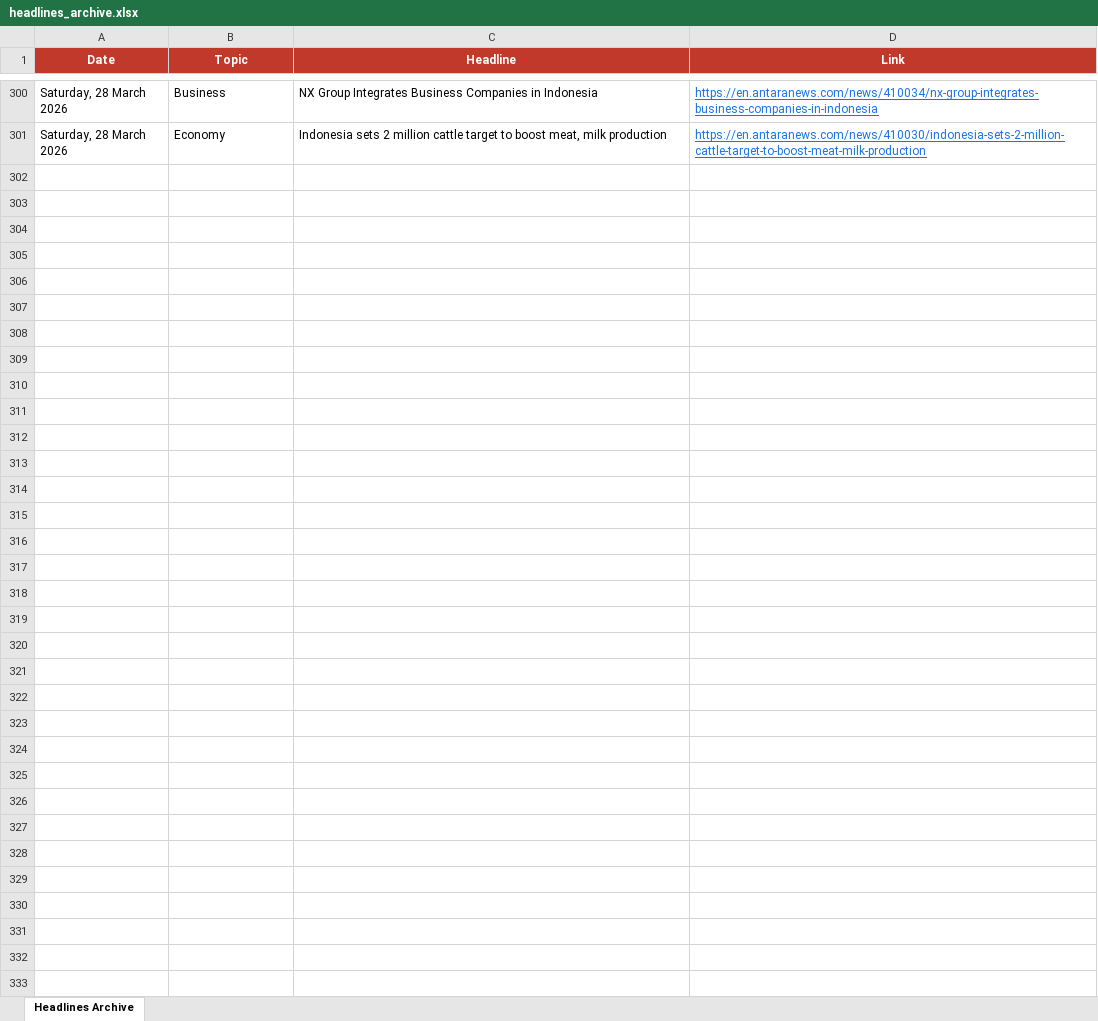
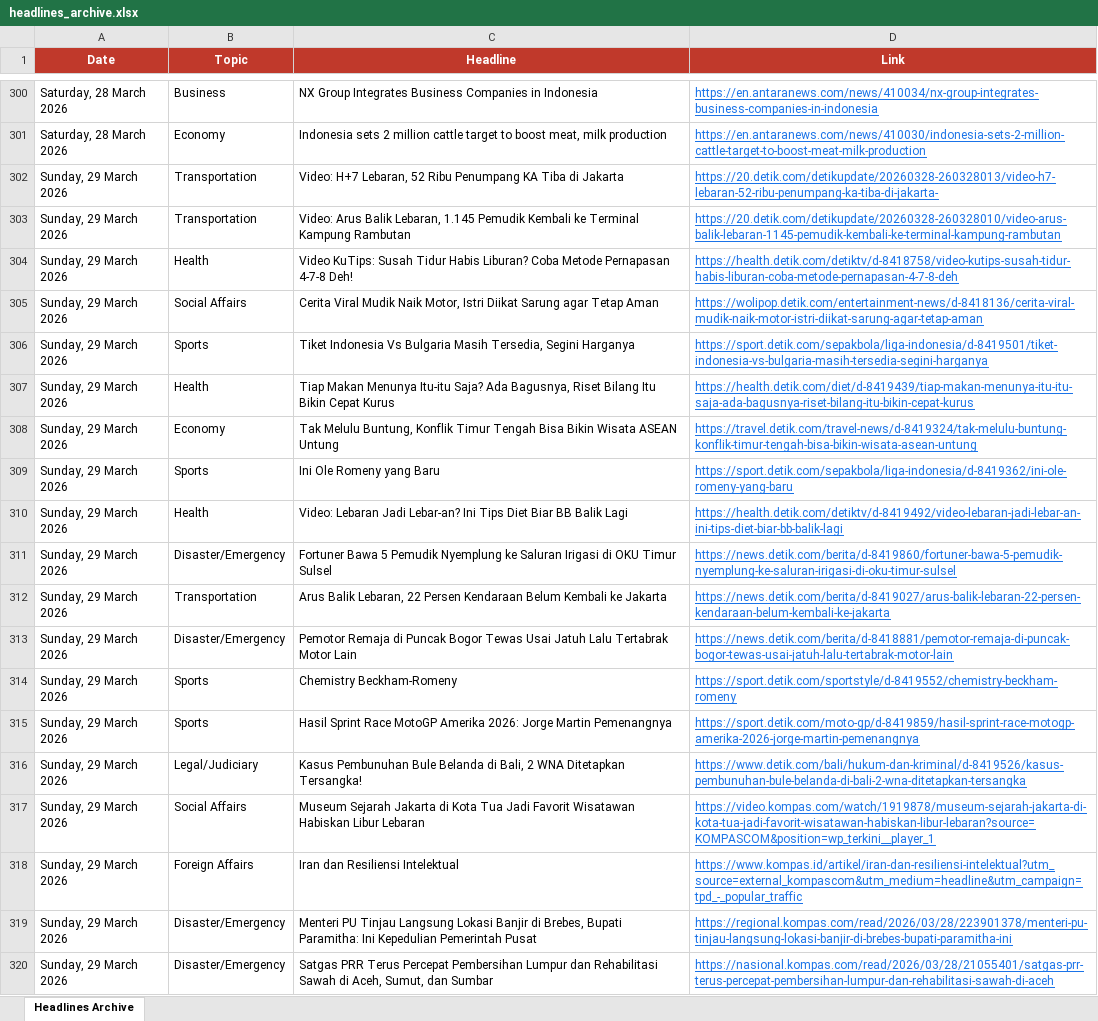
Before and after one commit to rattanarcher/Indo-news-briefing, an Excel workbook: headlines_archive.xlsx, sheet Headlines Archive, drawn as a sheet; only a part is shown, gaps mark what is left out; values as stored, in another font and other column widths than the file's, no borders; the diff covers the shown part only; the diff names each change by its address in the sheet, - before the commit and + after, or states it on an @@ line.

```diff
--- a/headlines_archive.xlsx (sheet Headlines Archive)
+++ b/headlines_archive.xlsx (sheet Headlines Archive)
+row 302: Sunday, 29 March 2026 | Transportation | Video: H+7 Lebaran, 52 Ribu Penumpang KA Tiba di Jakarta | https://20.detik.com/detikupdate/20260328-260328013/video-h7-lebaran-52-ribu-penumpang-ka-tiba-di-jakarta-
+row 303: Sunday, 29 March 2026 | Transportation | Video: Arus Balik Lebaran, 1.145 Pemudik Kembali ke Terminal Kampung Rambutan | https://20.detik.com/detikupdate/20260328-260328010/video-arus-balik-lebaran-1145-pemudik-kembali-ke-terminal-kampung-rambutan
+row 304: Sunday, 29 March 2026 | Health | Video KuTips: Susah Tidur Habis Liburan? Coba Metode Pernapasan 4-7-8 Deh! | https://health.detik.com/detiktv/d-8418758/video-kutips-susah-tidur-habis-liburan-coba-metode-pernapasan-4-7-8-deh
+row 305: Sunday, 29 March 2026 | Social Affairs | Cerita Viral Mudik Naik Motor, Istri Diikat Sarung agar Tetap Aman | https://wolipop.detik.com/entertainment-news/d-8418136/cerita-viral-mudik-naik-motor-istri-diikat-sarung-agar-tetap-aman
+row 306: Sunday, 29 March 2026 | Sports | Tiket Indonesia Vs Bulgaria Masih Tersedia, Segini Harganya | https://sport.detik.com/sepakbola/liga-indonesia/d-8419501/tiket-indonesia-vs-bulgaria-masih-tersedia-segini-harganya
+row 307: Sunday, 29 March 2026 | Health | Tiap Makan Menunya Itu-itu Saja? Ada Bagusnya, Riset Bilang Itu Bikin Cepat Kurus | https://health.detik.com/diet/d-8419439/tiap-makan-menunya-itu-itu-saja-ada-bagusnya-riset-bilang-itu-bikin-cepat-kurus
+row 308: Sunday, 29 March 2026 | Economy | Tak Melulu Buntung, Konflik Timur Tengah Bisa Bikin Wisata ASEAN Untung | https://travel.detik.com/travel-news/d-8419324/tak-melulu-buntung-konflik-timur-tengah-bisa-bikin-wisata-asean-untung
+row 309: Sunday, 29 March 2026 | Sports | Ini Ole Romeny yang Baru | https://sport.detik.com/sepakbola/liga-indonesia/d-8419362/ini-ole-romeny-yang-baru
+row 310: Sunday, 29 March 2026 | Health | Video: Lebaran Jadi Lebar-an? Ini Tips Diet Biar BB Balik Lagi | https://health.detik.com/detiktv/d-8419492/video-lebaran-jadi-lebar-an-ini-tips-diet-biar-bb-balik-lagi
+row 311: Sunday, 29 March 2026 | Disaster/Emergency | Fortuner Bawa 5 Pemudik Nyemplung ke Saluran Irigasi di OKU Timur Sulsel | https://news.detik.com/berita/d-8419860/fortuner-bawa-5-pemudik-nyemplung-ke-saluran-irigasi-di-oku-timur-sulsel
+row 312: Sunday, 29 March 2026 | Transportation | Arus Balik Lebaran, 22 Persen Kendaraan Belum Kembali ke Jakarta | https://news.detik.com/berita/d-8419027/arus-balik-lebaran-22-persen-kendaraan-belum-kembali-ke-jakarta
+row 313: Sunday, 29 March 2026 | Disaster/Emergency | Pemotor Remaja di Puncak Bogor Tewas Usai Jatuh Lalu Tertabrak Motor Lain | https://news.detik.com/berita/d-8418881/pemotor-remaja-di-puncak-bogor-tewas-usai-jatuh-lalu-tertabrak-motor-lain
+row 314: Sunday, 29 March 2026 | Sports | Chemistry Beckham-Romeny | https://sport.detik.com/sportstyle/d-8419552/chemistry-beckham-romeny
+row 315: Sunday, 29 March 2026 | Sports | Hasil Sprint Race MotoGP Amerika 2026: Jorge Martin Pemenangnya | https://sport.detik.com/moto-gp/d-8419859/hasil-sprint-race-motogp-amerika-2026-jorge-martin-pemenangnya
+row 316: Sunday, 29 March 2026 | Legal/Judiciary | Kasus Pembunuhan Bule Belanda di Bali, 2 WNA Ditetapkan Tersangka! | https://www.detik.com/bali/hukum-dan-kriminal/d-8419526/kasus-pembunuhan-bule-belanda-di-bali-2-wna-ditetapkan-tersangka
+row 317: Sunday, 29 March 2026 | Social Affairs | Museum Sejarah Jakarta di Kota Tua Jadi Favorit Wisatawan Habiskan Libur Lebaran | https://video.kompas.com/watch/1919878/museum-sejarah-jakarta-di-kota-tua-jadi-favorit-wisatawan-habiskan-libur-lebaran?source=KOMPASCOM&position=wp_terkini__player_1
+row 318: Sunday, 29 March 2026 | Foreign Affairs | Iran dan Resiliensi Intelektual | https://www.kompas.id/artikel/iran-dan-resiliensi-intelektual?utm_source=external_kompascom&utm_medium=headline&utm_campaign=tpd_-_popular_traffic
+row 319: Sunday, 29 March 2026 | Disaster/Emergency | Menteri PU Tinjau Langsung Lokasi Banjir di Brebes, Bupati Paramitha: Ini Kepedulian Pemerintah Pusat | https://regional.kompas.com/read/2026/03/28/223901378/menteri-pu-tinjau-langsung-lokasi-banjir-di-brebes-bupati-paramitha-ini
+row 320: Sunday, 29 March 2026 | Disaster/Emergency | Satgas PRR Terus Percepat Pembersihan Lumpur dan Rehabilitasi Sawah di Aceh, Sumut, dan Sumbar | https://nasional.kompas.com/read/2026/03/28/21055401/satgas-prr-terus-percepat-pembersihan-lumpur-dan-rehabilitasi-sawah-di-aceh
```
Also changed, not shown: 41 added rows elsewhere in this sheet.
